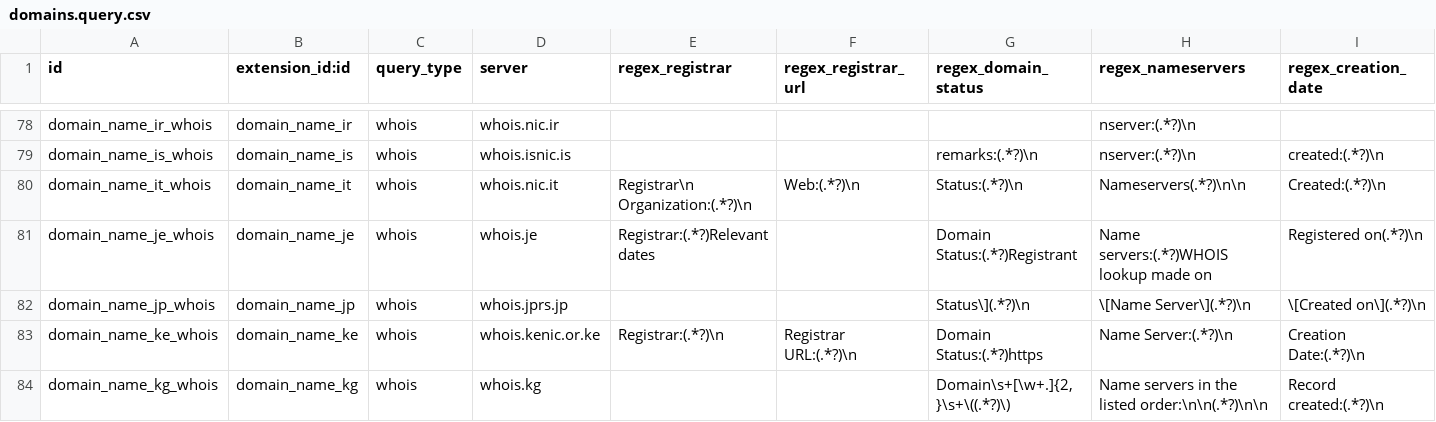
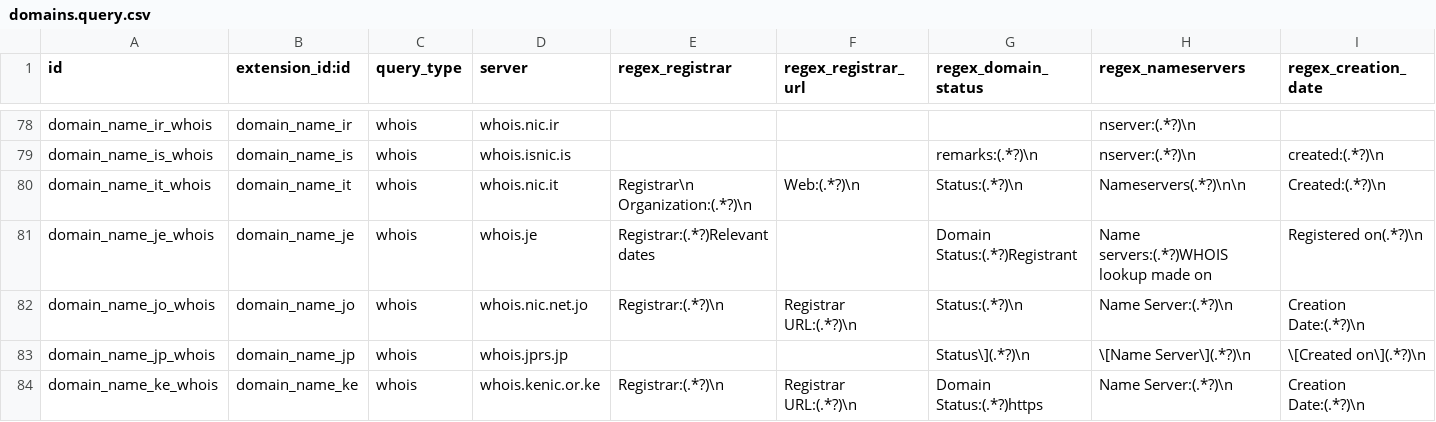
Before and after one commit to viettools/checkdomain, a CSV file: data/domains.query.csv, drawn as a sheet; only a part is shown, gaps mark what is left out; the shorter side is filled out with more unchanged rows; rows hold the shown columns only; the diff names each change by its address in the sheet, - before the commit and + after, or states it on an @@ line.

Commit message:
[FIX] Fix .jo whois

```diff
--- a/data/domains.query.csv
+++ b/data/domains.query.csv
+row 82: domain_name_jo_whois | domain_name_jo | whois | whois.nic.net.jo | Registrar:(.*?)\n | Registrar URL:(.*?)\n | Status:(.*?)\n | Name Server:(.*?)\n | Creation Date:(.*?)\n
```
Also changed, not shown: 3 other files.
